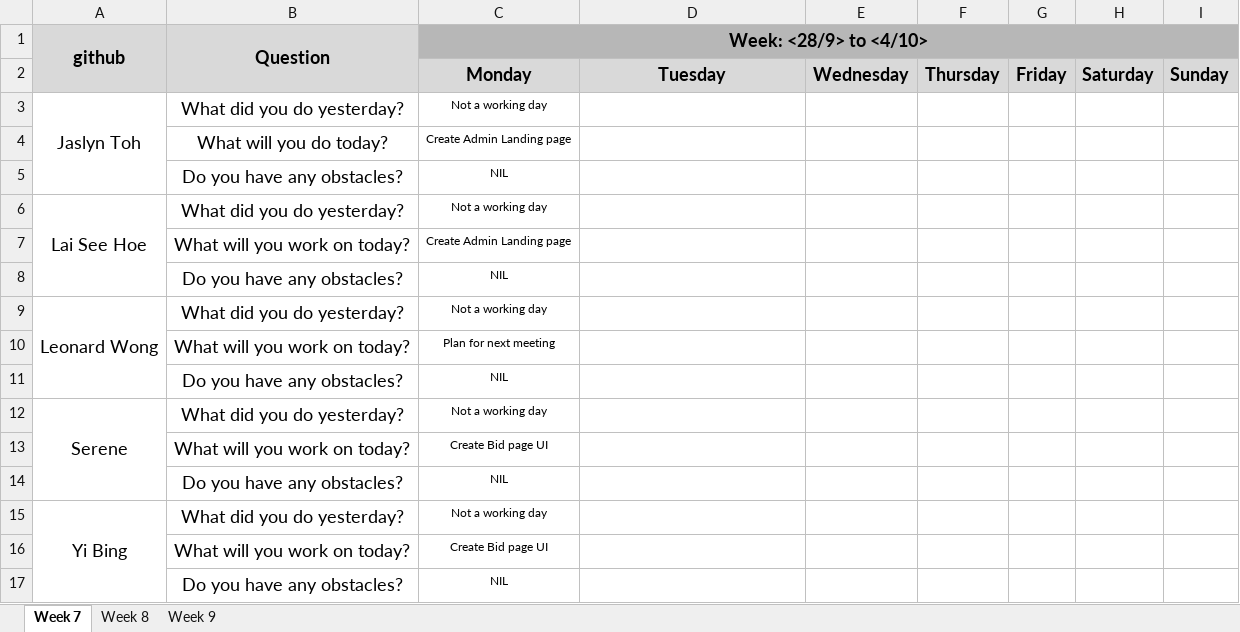
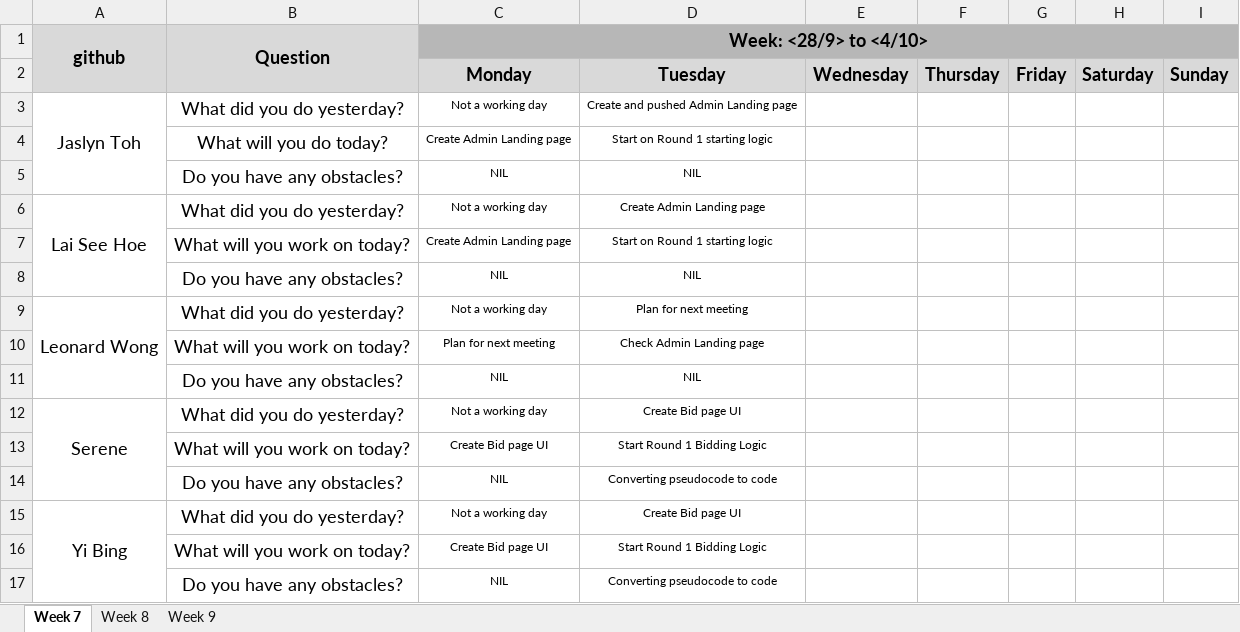
Before and after one commit to one-ice/IS212-Software-Project-Management, an Excel workbook: metrics/Du.xlsx, sheet Week 7, drawn as a sheet; values as stored, in another font and other column widths than the file's, no borders; the diff names each change by its address in the sheet, - before the commit and + after, or states it on an @@ line.

Commit message:
Day 4 Iteration 2 Daily Update

```diff
--- a/metrics/Du.xlsx (sheet Week 7)
+++ b/metrics/Du.xlsx (sheet Week 7)
-D3: (empty)
+D3: Create and pushed Admin Landing page
-D4: (empty)
+D4: Start on Round 1 starting logic
-D5: (empty)
+D5: NIL
-D6: (empty)
+D6: Create Admin Landing page
-D7: (empty)
+D7: Start on Round 1 starting logic
-D8: (empty)
+D8: NIL
-D9: (empty)
+D9: Plan for next meeting
-D10: (empty)
+D10: Check Admin Landing page
-D11: (empty)
+D11: NIL
-D12: (empty)
+D12: Create Bid page UI
-D13: (empty)
+D13: Start Round 1 Bidding Logic
-D14: (empty)
+D14: Converting pseudocode to code
-D15: (empty)
+D15: Create Bid page UI
-D16: (empty)
+D16: Start Round 1 Bidding Logic
-D17: (empty)
+D17: Converting pseudocode to code
```
